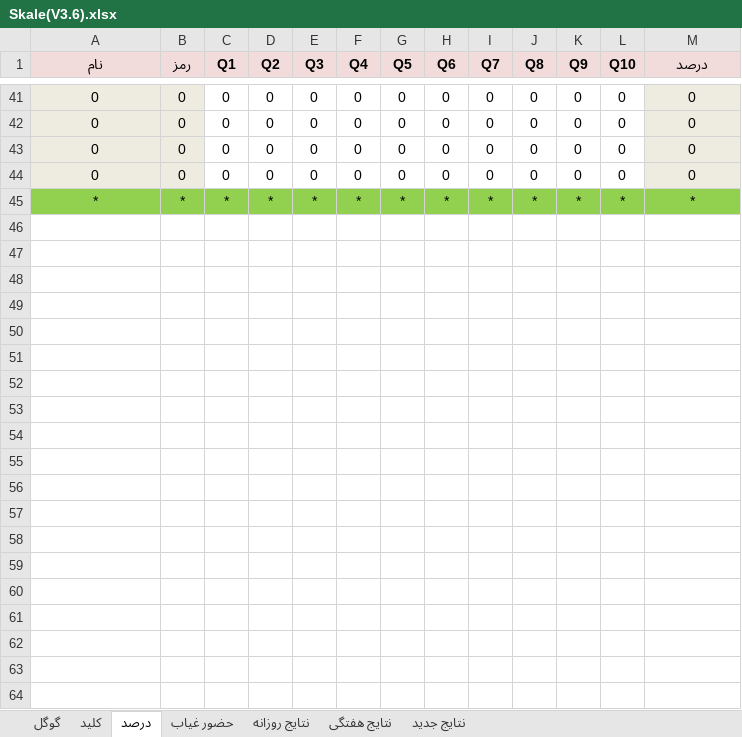
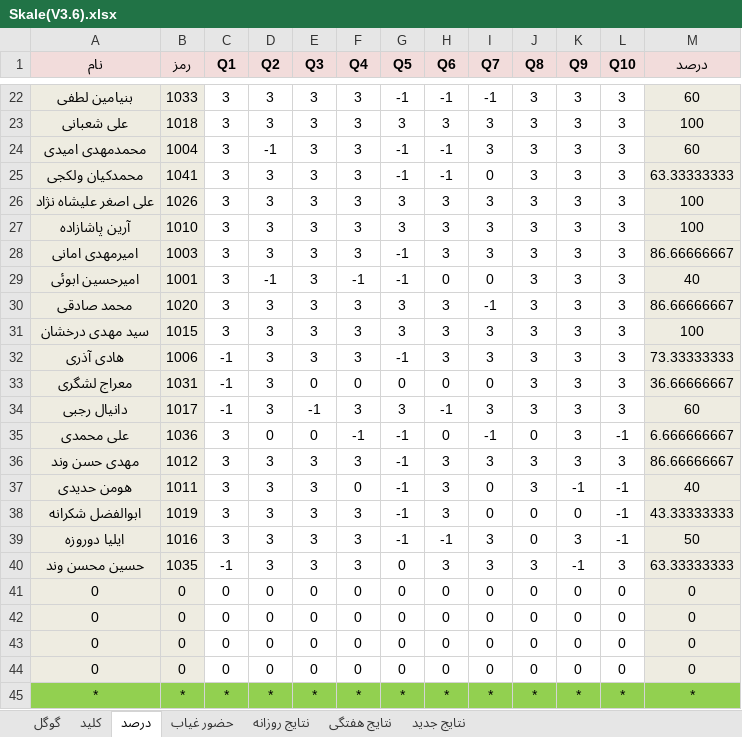
Before and after one commit to hengams/Quiz, an Excel workbook: week 6/زبان/Skale(V3.6).xlsx, sheet درصد, drawn as a sheet; only a part is shown, gaps mark what is left out; values as stored, in another font and other column widths than the file's, no borders; conditional formats not drawn; the diff covers the shown part only; the diff names each change by its address in the sheet, - before the commit and + after, or states it on an @@ line.

```diff
--- a/week 6/زبان/Skale(V3.6).xlsx (sheet درصد)
+++ b/week 6/زبان/Skale(V3.6).xlsx (sheet درصد)
+row 22: بنیامین لطفی | 1033 | 3 | 3 | 3 | 3 | -1 | -1 | -1 | 3 | 3 | 3 | 60
+row 23: علی شعبانی | 1018 | 3 | 3 | 3 | 3 | 3 | 3 | 3 | 3 | 3 | 3 | 100
+row 24: محمدمهدی امیدی | 1004 | 3 | -1 | 3 | 3 | -1 | -1 | 3 | 3 | 3 | 3 | 60
+row 25: محمدکیان ولکجی | 1041 | 3 | 3 | 3 | 3 | -1 | -1 | 0 | 3 | 3 | 3 | 63.33333333
+row 26: علی اصغر علیشاه نژاد | 1026 | 3 | 3 | 3 | 3 | 3 | 3 | 3 | 3 | 3 | 3 | 100
+row 27: آرین پاشازاده | 1010 | 3 | 3 | 3 | 3 | 3 | 3 | 3 | 3 | 3 | 3 | 100
+row 28: امیرمهدی امانی | 1003 | 3 | 3 | 3 | 3 | -1 | 3 | 3 | 3 | 3 | 3 | 86.66666667
+row 29: امیرحسین ابوئی | 1001 | 3 | -1 | 3 | -1 | -1 | 0 | 0 | 3 | 3 | 3 | 40
+row 30: محمد صادقی | 1020 | 3 | 3 | 3 | 3 | 3 | 3 | -1 | 3 | 3 | 3 | 86.66666667
+row 31: سید مهدی درخشان | 1015 | 3 | 3 | 3 | 3 | 3 | 3 | 3 | 3 | 3 | 3 | 100
+row 32: هادی آذری | 1006 | -1 | 3 | 3 | 3 | -1 | 3 | 3 | 3 | 3 | 3 | 73.33333333
+row 33: معراج لشگری | 1031 | -1 | 3 | 0 | 0 | 0 | 0 | 0 | 3 | 3 | 3 | 36.66666667
+row 34: دانیال رجبی | 1017 | -1 | 3 | -1 | 3 | 3 | -1 | 3 | 3 | 3 | 3 | 60
+row 35: علی محمدی | 1036 | 3 | 0 | 0 | -1 | -1 | 0 | -1 | 0 | 3 | -1 | 6.666666667
+row 36: مهدی حسن وند | 1012 | 3 | 3 | 3 | 3 | -1 | 3 | 3 | 3 | 3 | 3 | 86.66666667
+row 37: هومن حدیدی | 1011 | 3 | 3 | 3 | 0 | -1 | 3 | 0 | 3 | -1 | -1 | 40
+row 38: ابوالفضل شکرانه | 1019 | 3 | 3 | 3 | 3 | -1 | 3 | 0 | 0 | 0 | -1 | 43.33333333
+row 39: ایلیا دوروزه | 1016 | 3 | 3 | 3 | 3 | -1 | -1 | 3 | 0 | 3 | -1 | 50
+row 40: حسین محسن وند | 1035 | -1 | 3 | 3 | 3 | 0 | 3 | 3 | 3 | -1 | 3 | 63.33333333
```
Also changed, not shown: 20 added rows and 39 removed rows elsewhere in this sheet, sheet نتایج جدید, sheet نتایج روزانه, sheet گوگل, sheet حضور غیاب, sheet نتایج هفتگی, formulas that keep their value, 2 other files.
